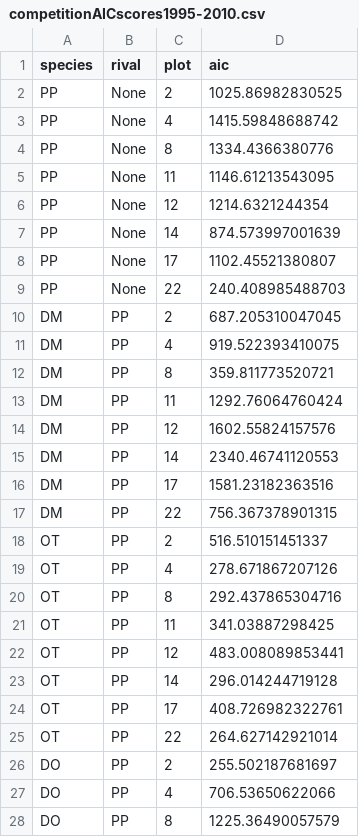
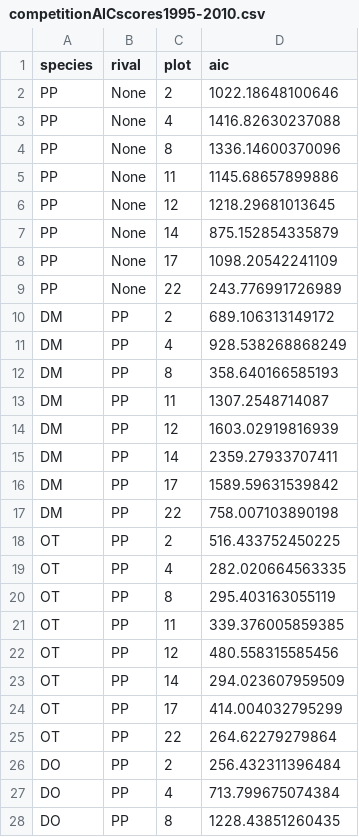
Before and after one commit to sdtaylor/portalGrowthRate, a CSV file: competitionAICscores1995-2010.csv, drawn as a sheet; only a part is shown; the diff covers the shown part only.

Commit message:
using NDVI as resources

```diff
--- a/competitionAICscores1995-2010.csv
+++ b/competitionAICscores1995-2010.csv
@@ -1,28 +1,28 @@
 "species","rival","plot","aic"
-"PP","None","2","1025.86982830525"
-"PP","None","4","1415.59848688742"
-"PP","None","8","1334.4366380776"
-"PP","None","11","1146.61213543095"
-"PP","None","12","1214.6321244354"
-"PP","None","14","874.573997001639"
-"PP","None","17","1102.45521380807"
-"PP","None","22","240.408985488703"
-"DM","PP","2","687.205310047045"
-"DM","PP","4","919.522393410075"
-"DM","PP","8","359.811773520721"
-"DM","PP","11","1292.76064760424"
-"DM","PP","12","1602.55824157576"
-"DM","PP","14","2340.46741120553"
-"DM","PP","17","1581.23182363516"
-"DM","PP","22","756.367378901315"
-"OT","PP","2","516.510151451337"
-"OT","PP","4","278.671867207126"
-"OT","PP","8","292.437865304716"
-"OT","PP","11","341.03887298425"
-"OT","PP","12","483.008089853441"
-"OT","PP","14","296.014244719128"
-"OT","PP","17","408.726982322761"
-"OT","PP","22","264.627142921014"
-"DO","PP","2","255.502187681697"
-"DO","PP","4","706.53650622066"
-"DO","PP","8","1225.36490057579"
+"PP","None","2","1022.18648100646"
+"PP","None","4","1416.82630237088"
+"PP","None","8","1336.14600370096"
+"PP","None","11","1145.68657899886"
+"PP","None","12","1218.29681013645"
+"PP","None","14","875.152854335879"
+"PP","None","17","1098.20542241109"
+"PP","None","22","243.776991726989"
+"DM","PP","2","689.106313149172"
+"DM","PP","4","928.538268868249"
+"DM","PP","8","358.640166585193"
+"DM","PP","11","1307.2548714087"
+"DM","PP","12","1603.02919816939"
+"DM","PP","14","2359.27933707411"
+"DM","PP","17","1589.59631539842"
+"DM","PP","22","758.007103890198"
+"OT","PP","2","516.433752450225"
+"OT","PP","4","282.020664563335"
+"OT","PP","8","295.403163055119"
+"OT","PP","11","339.376005859385"
+"OT","PP","12","480.558315585456"
+"OT","PP","14","294.023607959509"
+"OT","PP","17","414.004032795299"
+"OT","PP","22","264.62279279864"
+"DO","PP","2","256.432311396484"
+"DO","PP","4","713.799675074384"
+"DO","PP","8","1228.43851260435"
```
Also changed, not shown: 168 edited cells elsewhere in this file.
